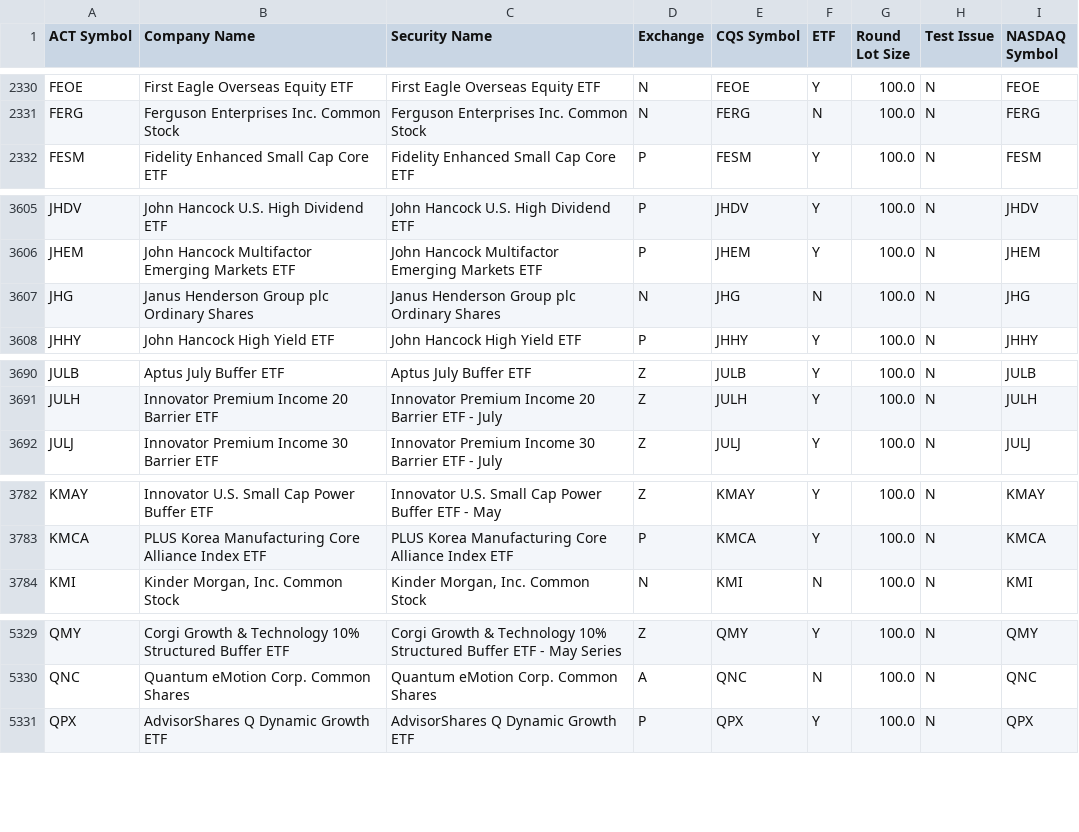
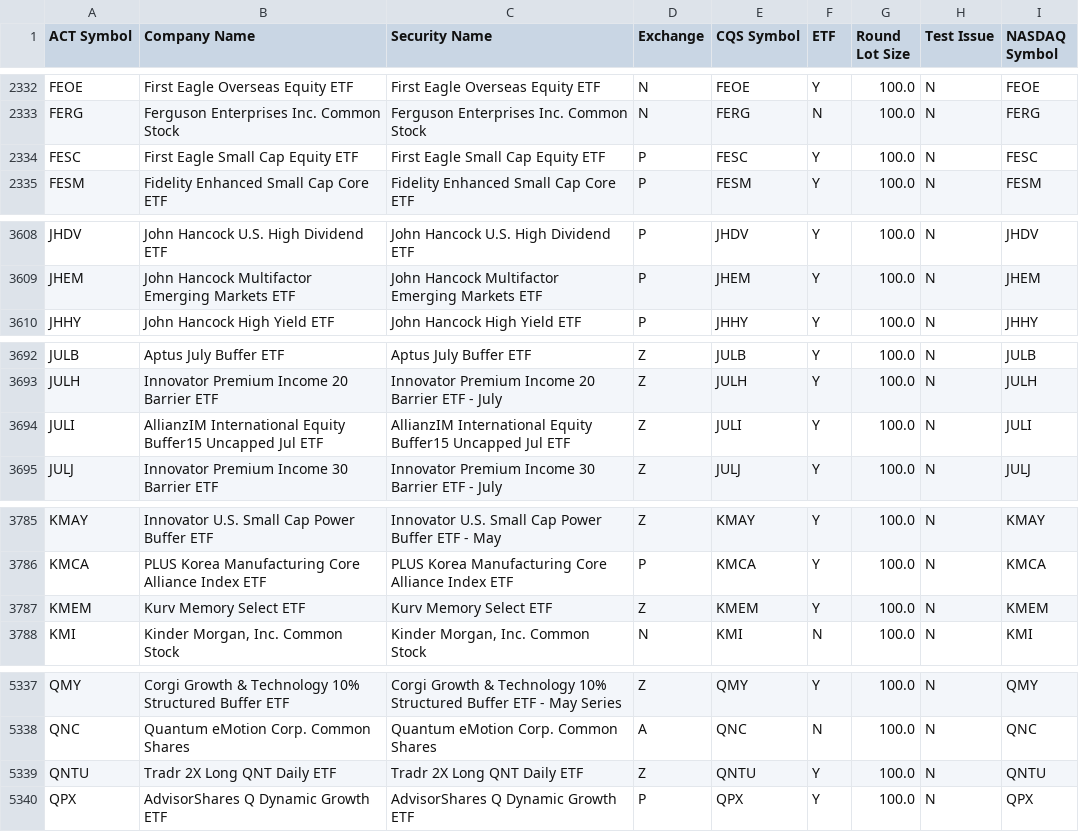
Before and after one commit to datasets/nyse-other-listings, a CSV file: data/other-listed.csv, drawn as a sheet; only a part is shown, gaps mark what is left out; removed rows and columns are numbered as before the commit, all else as after; the diff covers the shown part only; the diff names each change by its address in the sheet, - before the commit and + after, or states it on an @@ line.

```diff
--- a/data/other-listed.csv
+++ b/data/other-listed.csv
+row 2334: FESC | First Eagle Small Cap Equity ETF | First Eagle Small Cap Equity ETF | P | FESC | Y | 100.0 | N | FESC
-row 3607: JHG | Janus Henderson Group plc Ordinary Shares | Janus Henderson Group plc Ordinary Shares | N | JHG | N | 100.0 | N | JHG
+row 3694: JULI | AllianzIM International Equity Buffer15 Uncapped Jul ETF | AllianzIM International Equity Buffer15 Uncapped Jul ETF | Z | JULI | Y | 100.0 | N | JULI
+row 3787: KMEM | Kurv Memory Select ETF | Kurv Memory Select ETF | Z | KMEM | Y | 100.0 | N | KMEM
+row 5339: QNTU | Tradr 2X Long QNT Daily ETF | Tradr 2X Long QNT Daily ETF | Z | QNTU | Y | 100.0 | N | QNTU
```
Also changed, not shown: 10 added rows, 5 removed rows and 5 edited cells elsewhere in this file, data/nyse-listed.csv.
